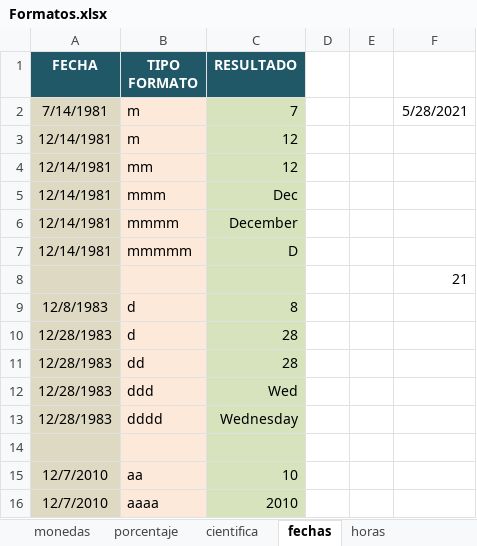
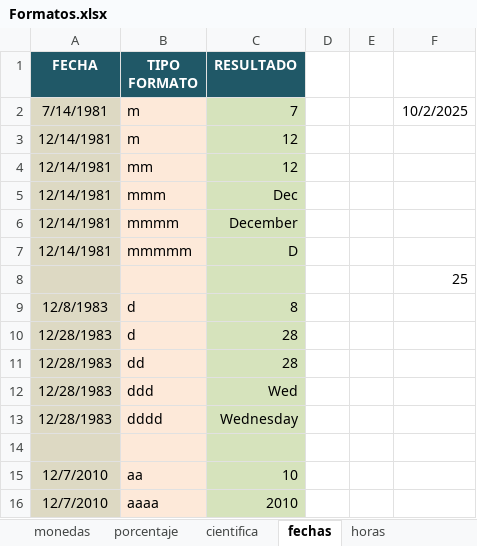
Before and after one commit to aleroses/excel, an Excel workbook: Intermedio/practice-files/Sesión 1/Formatos.xlsx, sheet fechas, drawn as a sheet; values as stored, in another font and other column widths than the file's, no borders; the diff names each change by its address in the sheet, - before the commit and + after, or states it on an @@ line.

```diff
--- a/Intermedio/practice-files/Sesión 1/Formatos.xlsx (sheet fechas)
+++ b/Intermedio/practice-files/Sesión 1/Formatos.xlsx (sheet fechas)
-F2: 5/28/2021
+F2: 10/2/2025
-F8: 21
+F8: 25
```
Also changed, not shown: sheet Formatos, sheet horas, charts or pictures, 3 other files.
